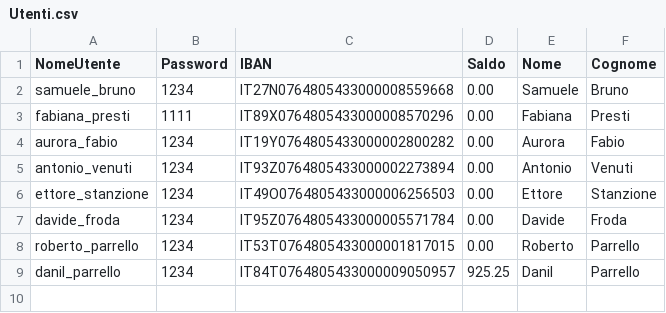
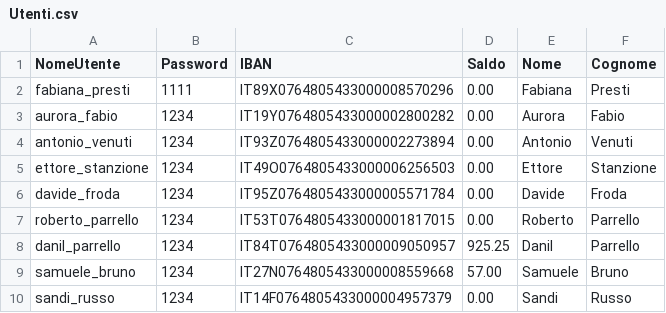
Before and after one commit to sandi-russo/Gestionale_Banca, a CSV file: Utenti.csv, drawn as a sheet.

```diff
--- a/Utenti.csv
+++ b/Utenti.csv
@@ -1,3 +1,2 @@
 NomeUtente;Password;IBAN;Saldo;Nome;Cognome;
-samuele_bruno;1234;IT27N0764805433000008559668;0.00;Samuele;Bruno;
 fabiana_presti;1111;IT89X0764805433000008570296;0.00;Fabiana;Presti;
@@ -9 +8,3 @@ roberto_parrello;1234;IT53T0764805433000001817015;0.00;Roberto;Parrello;
 danil_parrello;1234;IT84T0764805433000009050957;925.25;Danil;Parrello;
+samuele_bruno;1234;IT27N0764805433000008559668;57.00;Samuele;Bruno;
+sandi_russo;1234;IT14F0764805433000004957379;0.00;Sandi;Russo;
```
Also changed, not shown: 4 other files.
